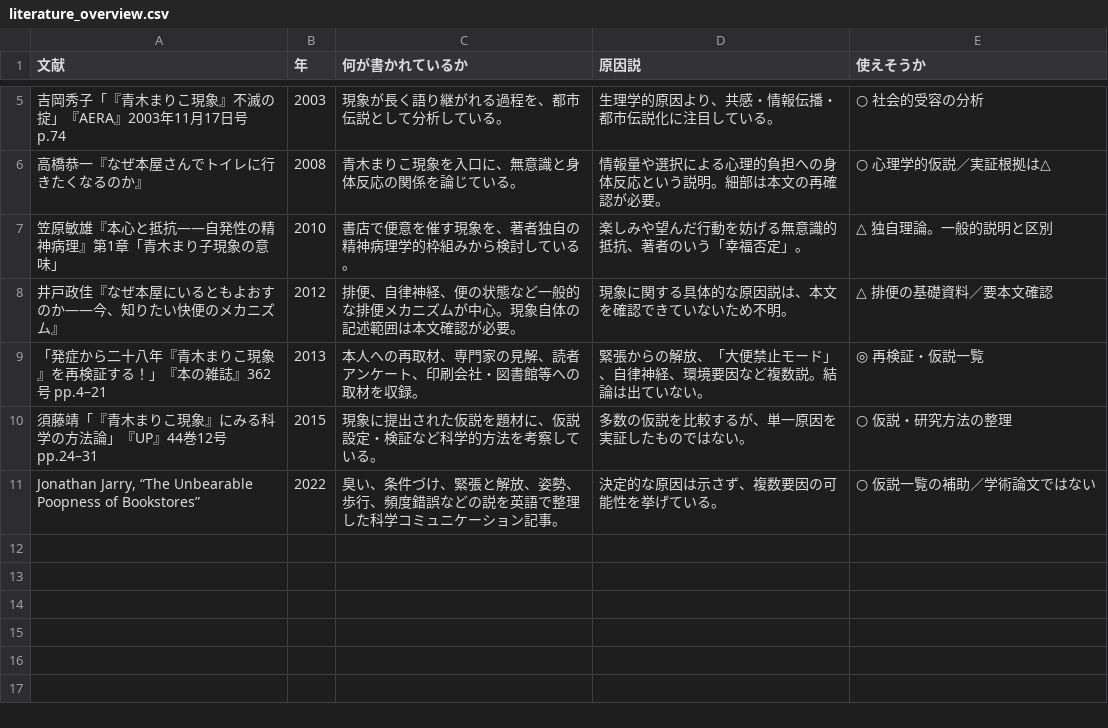
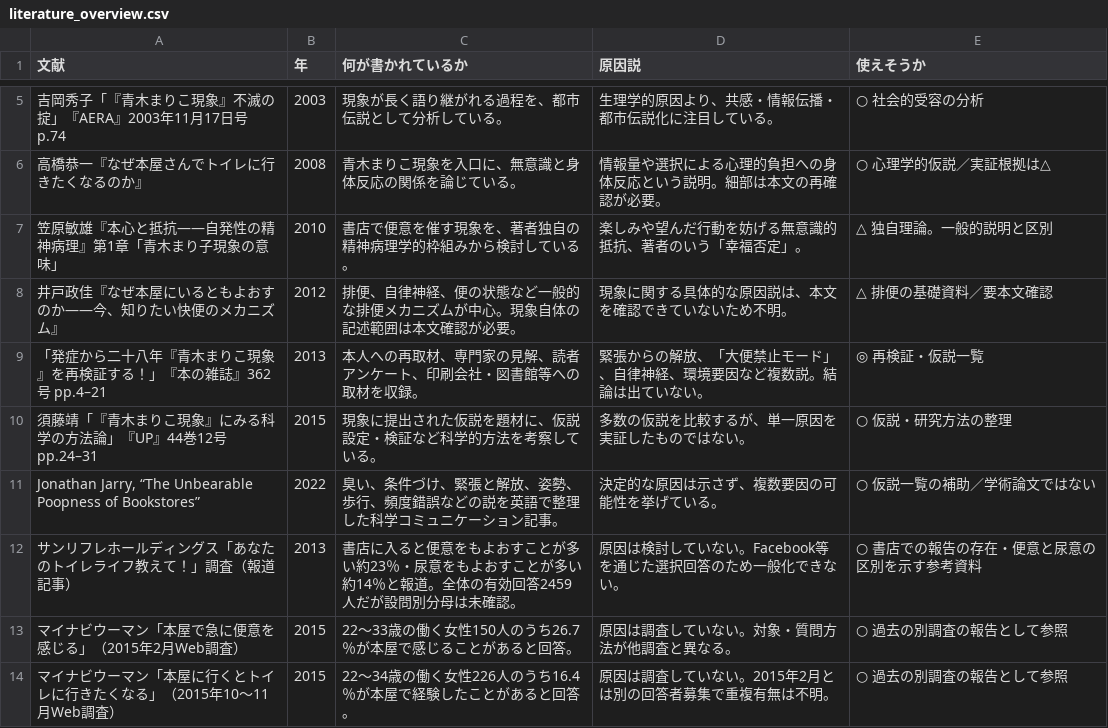
Before and after one commit to Roki0i/aoki-mariko-research, a CSV file: docs/references/literature_overview.csv, drawn as a sheet; only a part is shown, gaps mark what is left out; the diff names each change by its address in the sheet, - before the commit and + after, or states it on an @@ line.

Commit message:
Add three historical survey reports to literature overview

```diff
--- a/docs/references/literature_overview.csv
+++ b/docs/references/literature_overview.csv
+row 12: サンリフレホールディングス「あなたのトイレライフ教えて！」調査（報道記事） | 2013 | 書店に入ると便意をもよおすことが多い約23％・尿意をもよおすことが多い約14％と報道。全体の有効回答2459人だが設問別分母は未確認。 | 原因は検討していない。Facebook等を通じた選択回答のため一般化できない。 | ○ 書店での報告の存在・便意と尿意の区別を示す参考資料
+row 13: マイナビウーマン「本屋で急に便意を感じる」（2015年2月Web調査） | 2015 | 22〜33歳の働く女性150人のうち26.7％が本屋で感じることがあると回答。 | 原因は調査していない。対象・質問方法が他調査と異なる。 | ○ 過去の別調査の報告として参照
+row 14: マイナビウーマン「本屋に行くとトイレに行きたくなる」（2015年10〜11月Web調査） | 2015 | 22〜34歳の働く女性226人のうち16.4％が本屋で経験したことがあると回答。 | 原因は調査していない。2015年2月とは別の回答者募集で重複有無は不明。 | ○ 過去の別調査の報告として参照
```
